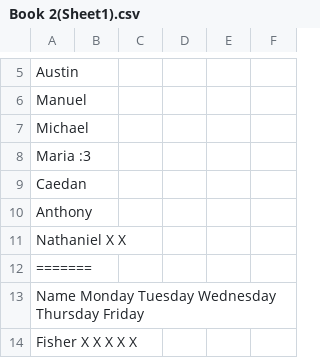
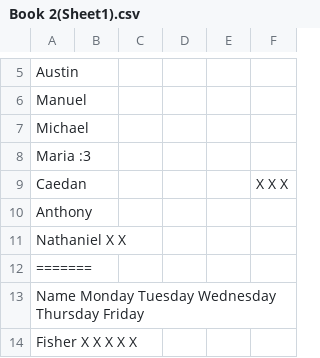
Before and after one commit to kk1113346/attendance, a CSV file: Book 2(Sheet1).csv, drawn as a sheet; only a part is shown, gaps mark what is left out.

Commit message:
Update Book 2(Sheet1).csv

```diff
--- a/Book 2(Sheet1).csv
+++ b/Book 2(Sheet1).csv
@@ -8,3 +8,3 @@ Michael,,,,,
 Maria :3,,,,,
-Caedan,,,,,
+Caedan,,,,,X X X
 Anthony,,,,,
```
